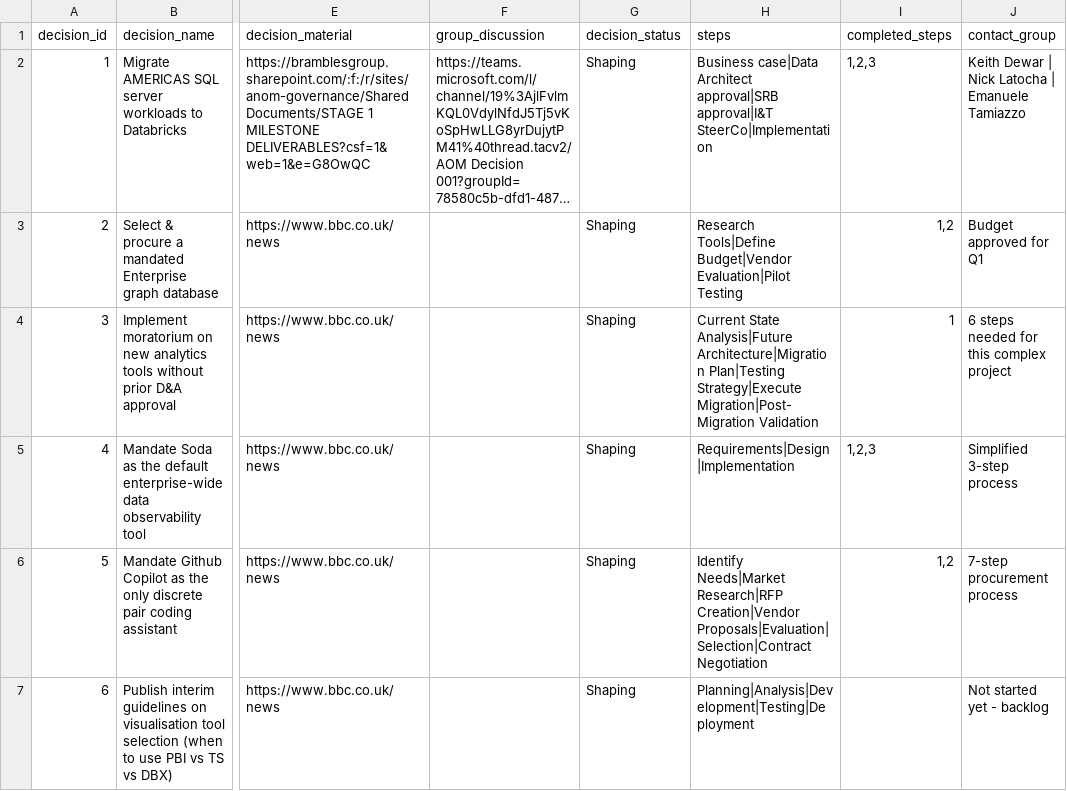
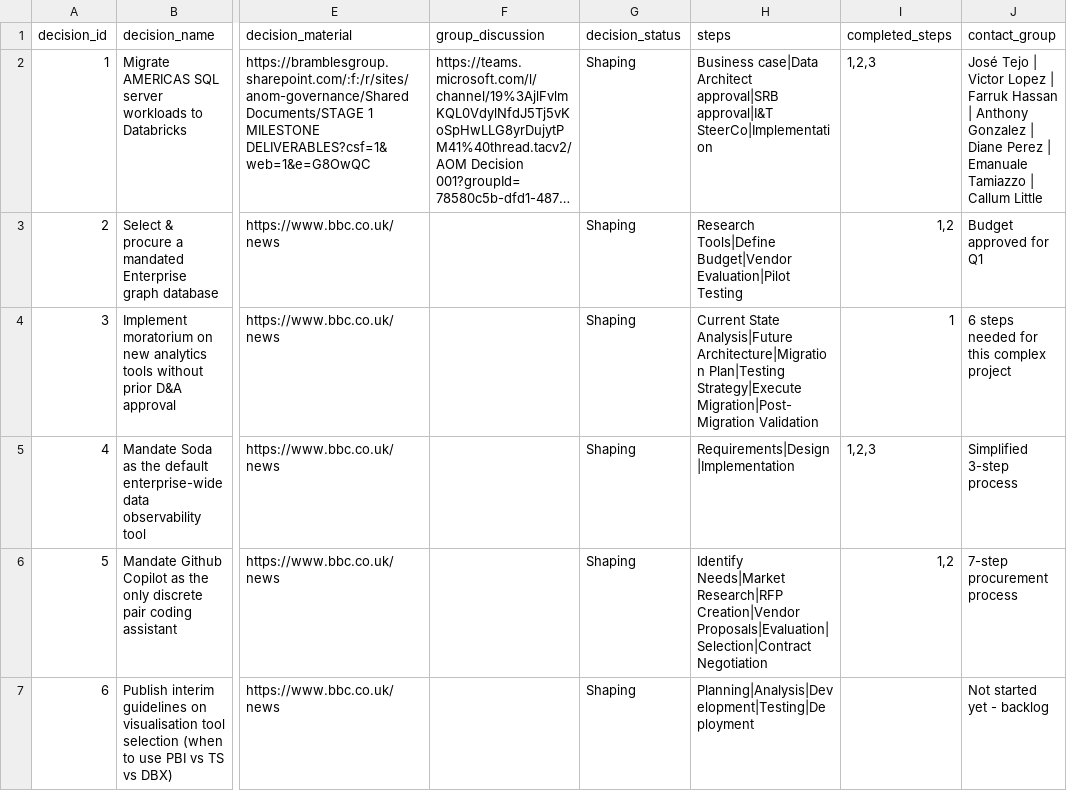
Before and after one commit to kd-gitgub/aom-tool-decision-log, a CSV file: decision-log.csv, drawn as a sheet; only a part is shown, gaps mark what is left out; long unchanged cells end in …; the diff names each change by its address in the sheet, - before the commit and + after, or states it on an @@ line.

Commit message:
Add files via upload

```diff
--- a/decision-log.csv
+++ b/decision-log.csv
-J2 (contact_group): Keith Dewar | Nick Latocha | Emanuele Tamiazzo
+J2 (contact_group): José Tejo | Victor Lopez | Farruk Hassan | Anthony Gonzalez | Diane Perez | Emanuale Tamiazzo | Callum Little
```
